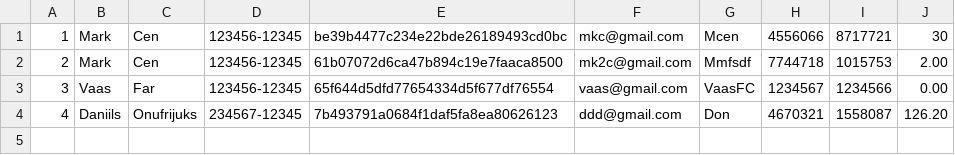
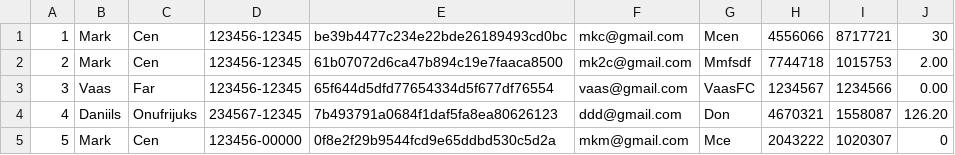
Before and after one commit to daniilsonufrijuks/Java-Bank-Application, a CSV file: resources/person.csv, drawn as a sheet.

```diff
--- a/resources/person.csv
+++ b/resources/person.csv
@@ -4 +4,2 @@
 4, Daniils, Onufrijuks, 234567-12345, 7b493791a0684f1daf5fa8ea80626123, ddd@gmail.com, Don, 4670321, 1558087, 126.20
+5, Mark, Cen, 123456-00000, 0f8e2f29b9544fcd9e65ddbd530c5d2a, mkm@gmail.com, Mce, 2043222, 1020307, 0
```
Also changed, not shown: 1 other file.
